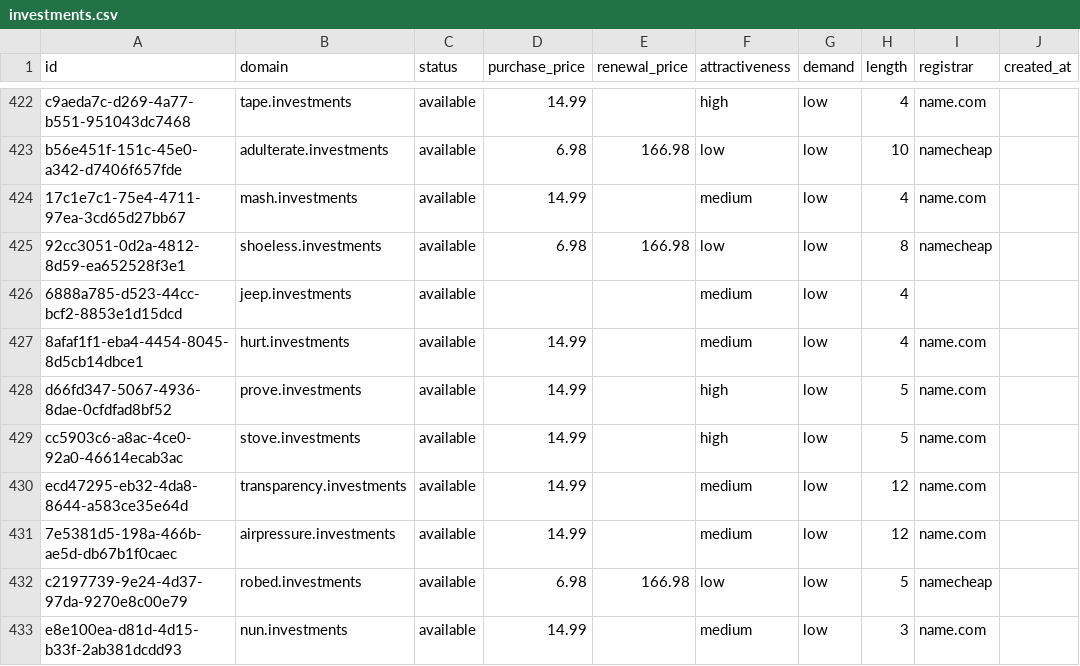
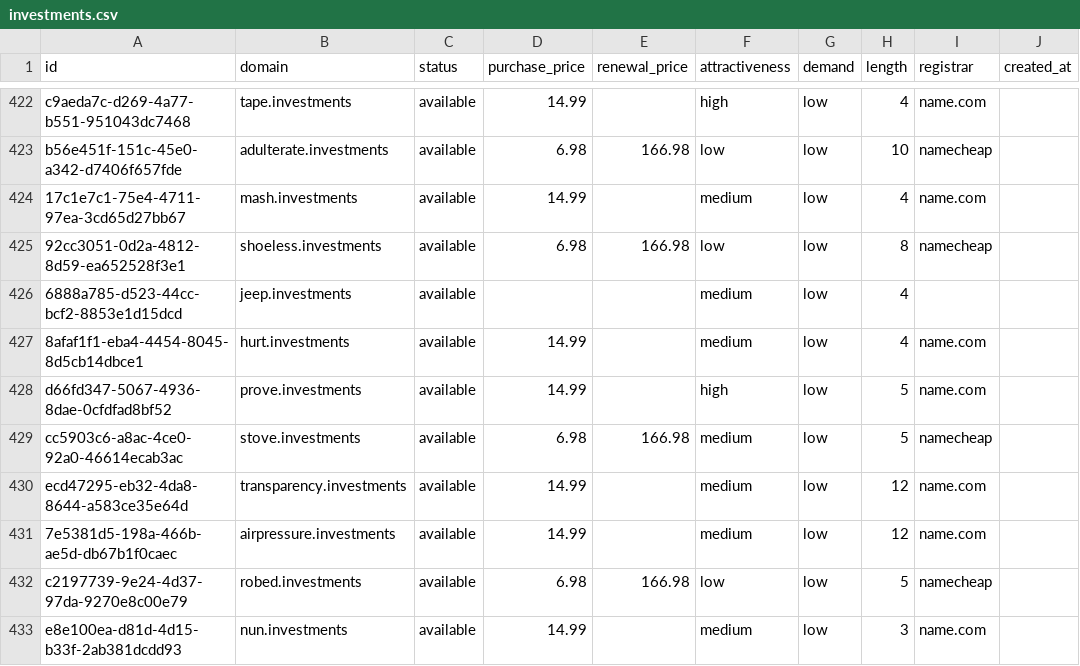
Before and after one commit to UniqueDomains/investments-oneword-domains, a CSV file: investments.csv, drawn as a sheet; only a part is shown, gaps mark what is left out; the diff names each change by its address in the sheet, - before the commit and + after, or states it on an @@ line.

Commit message:
Domains update

```diff
--- a/investments.csv
+++ b/investments.csv
-D429 (purchase_price): 14.99
+D429 (purchase_price): 6.98
-E429 (renewal_price): (empty)
+E429 (renewal_price): 166.98
-F429 (attractiveness): high
+F429 (attractiveness): medium
-I429 (registrar): name.com
+I429 (registrar): namecheap
```
Also changed, not shown: 3 other files.
